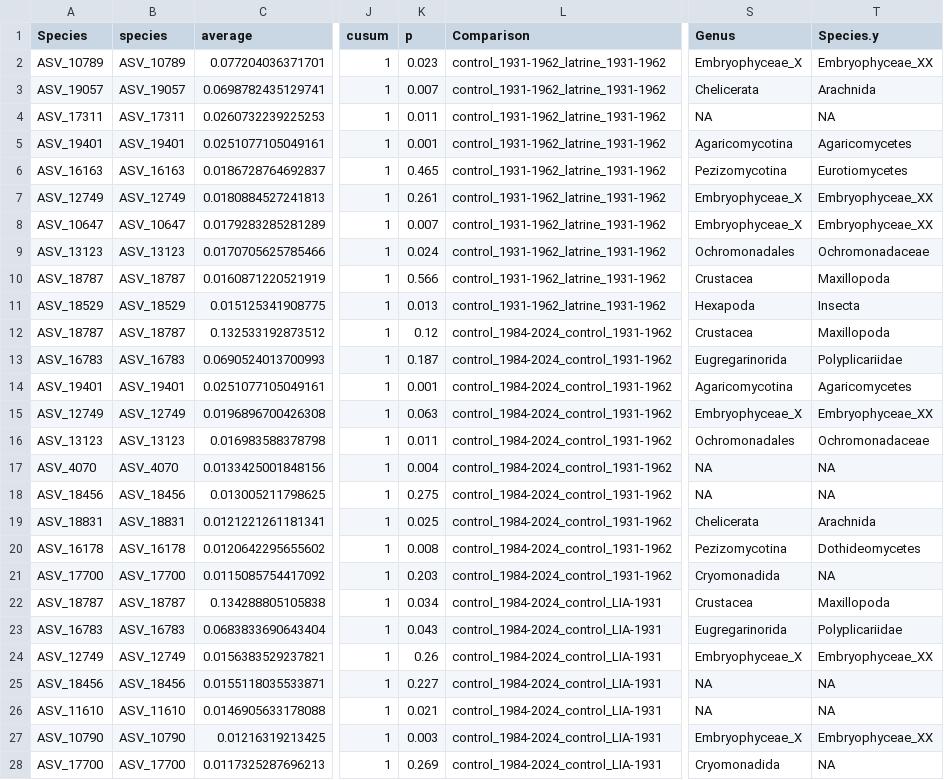
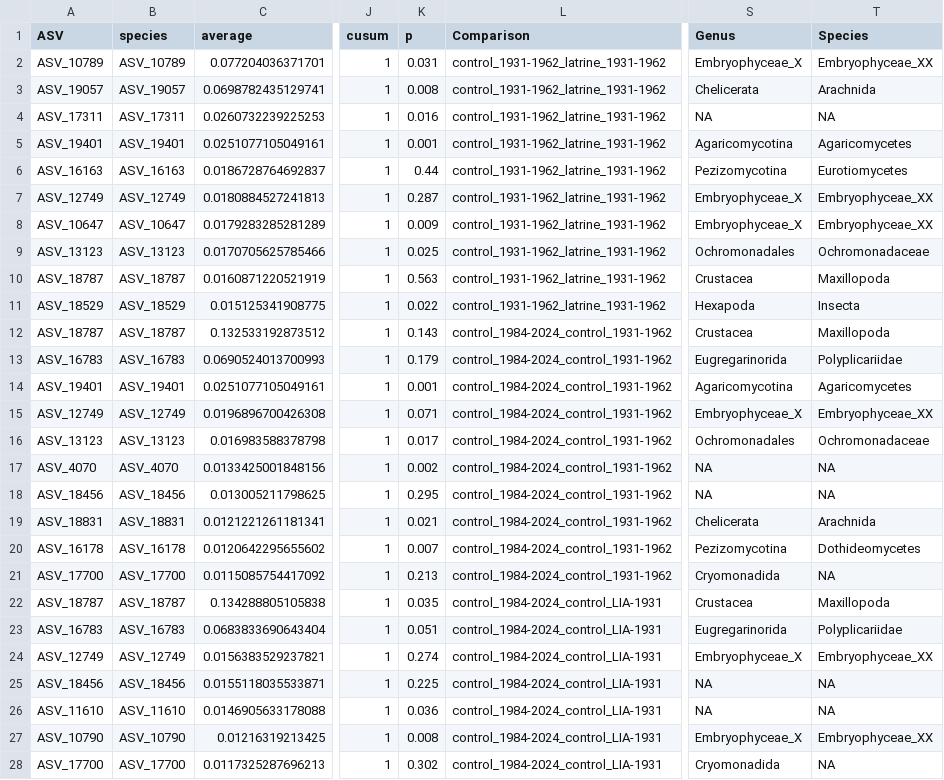
Before and after one commit to briroberson/Peru_microbial_analysis_18S, a CSV file: 18s_simper_chronDRGM_top10.csv, drawn as a sheet; only a part is shown, gaps mark what is left out; the diff covers the shown part only; the diff names each change by its address in the sheet, - before the commit and + after, or states it on an @@ line.

```diff
--- a/18s_simper_chronDRGM_top10.csv
+++ b/18s_simper_chronDRGM_top10.csv
-A1: Species
+A1: ASV
-T1: Species.y
+T1: Species
-K2 (p): 0.023
+K2 (p): 0.031
-K3 (p): 0.007
+K3 (p): 0.008
-K4 (p): 0.011
+K4 (p): 0.016
-K6 (p): 0.465
+K6 (p): 0.44
-K7 (p): 0.261
+K7 (p): 0.287
-K8 (p): 0.007
+K8 (p): 0.009
-K9 (p): 0.024
+K9 (p): 0.025
-K10 (p): 0.566
+K10 (p): 0.563
-K11 (p): 0.013
+K11 (p): 0.022
-K12 (p): 0.12
+K12 (p): 0.143
-K13 (p): 0.187
+K13 (p): 0.179
-K15 (p): 0.063
+K15 (p): 0.071
-K16 (p): 0.011
+K16 (p): 0.017
-K17 (p): 0.004
+K17 (p): 0.002
-K18 (p): 0.275
+K18 (p): 0.295
-K19 (p): 0.025
+K19 (p): 0.021
-K20 (p): 0.008
+K20 (p): 0.007
-K21 (p): 0.203
+K21 (p): 0.213
-K22 (p): 0.034
+K22 (p): 0.035
-K23 (p): 0.043
+K23 (p): 0.051
-K24 (p): 0.26
+K24 (p): 0.274
-K25 (p): 0.227
+K25 (p): 0.225
-K26 (p): 0.021
+K26 (p): 0.036
-K27 (p): 0.003
+K27 (p): 0.008
-K28 (p): 0.269
+K28 (p): 0.302
```
Also changed, not shown: 105 edited cells elsewhere in this file, 18s_simper_chronoW_top10.csv, 2 other files.
